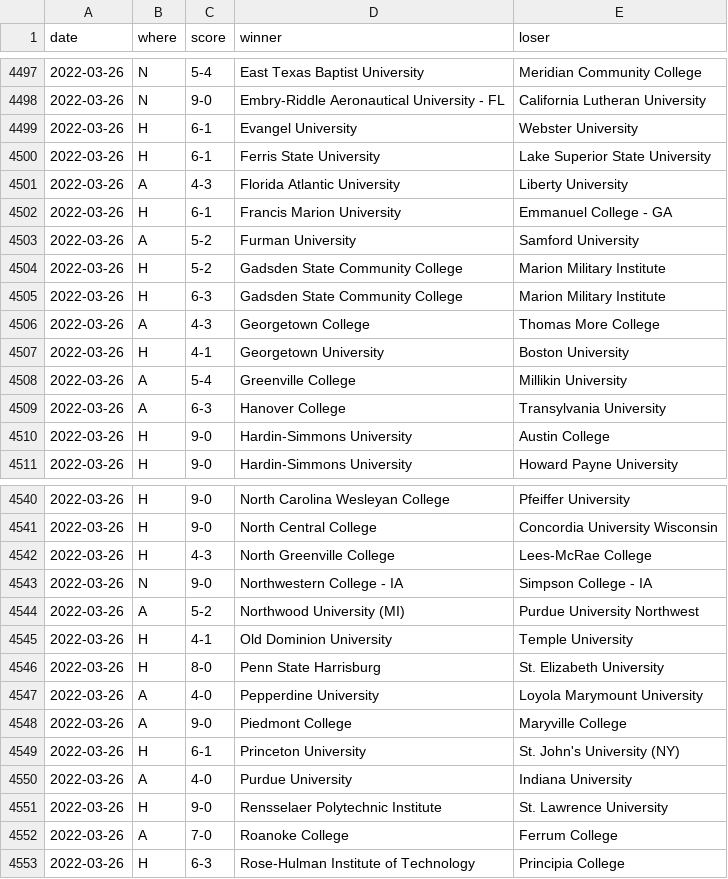
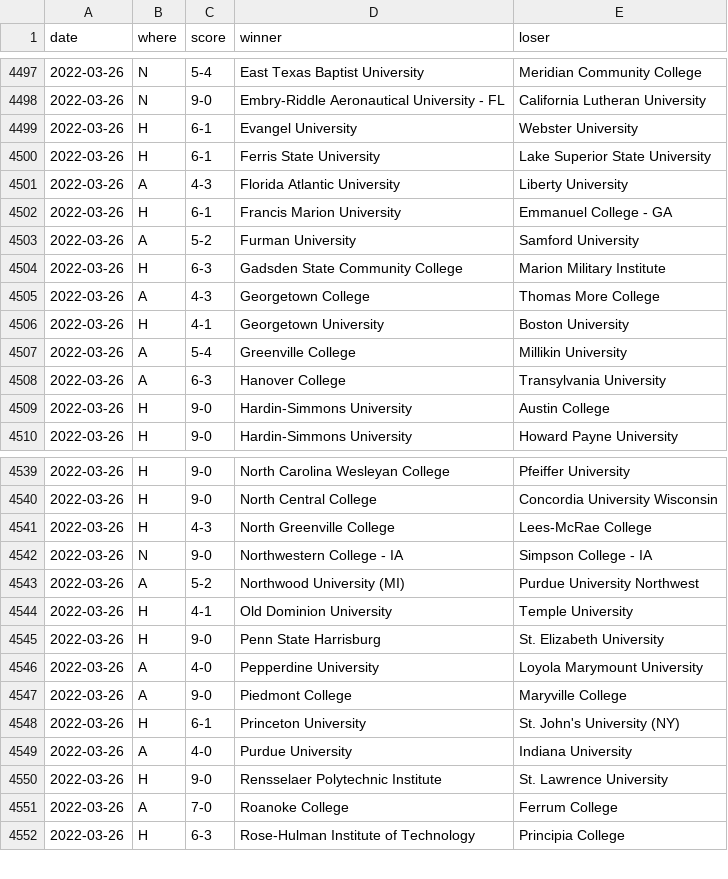
Before and after one commit to TennisOpenData/college-tennis-massey, a TSV file: 2021-22_men_results.tsv, drawn as a sheet; only a part is shown, gaps mark what is left out.

```diff
--- a/2021-22_men_results.tsv
+++ b/2021-22_men_results.tsv
@@ -4503,3 +4503,2 @@ date	where	score	winner	loser
 2022-03-26	A	5-2	Furman University	Samford University
-2022-03-26	H	5-2	Gadsden State Community College	Marion Military Institute
 2022-03-26	H	6-3	Gadsden State Community College	Marion Military Institute
@@ -4545,3 +4544,3 @@ date	where	score	winner	loser
 2022-03-26	H	4-1	Old Dominion University	Temple University
-2022-03-26	H	8-0	Penn State Harrisburg	St. Elizabeth University
+2022-03-26	H	9-0	Penn State Harrisburg	St. Elizabeth University
 2022-03-26	A	4-0	Pepperdine University	Loyola Marymount University
```
Also changed, not shown: 2021-22_women_results.tsv.
